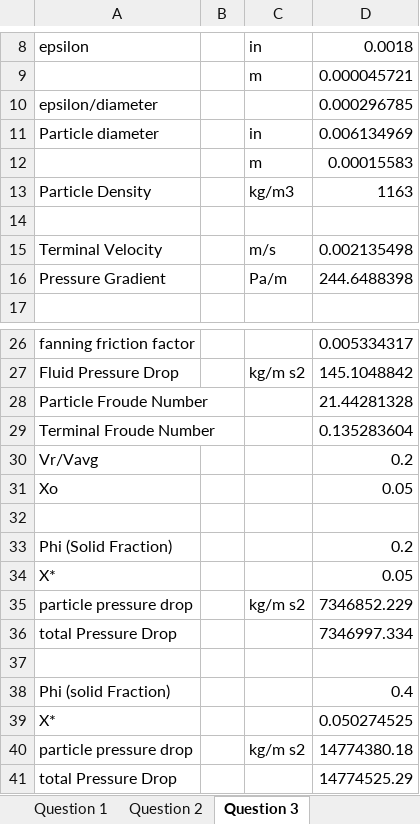
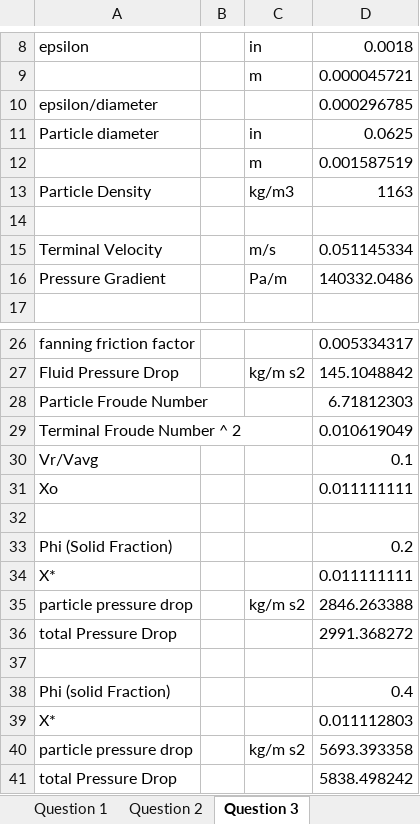
Before and after one commit to 1980s-Space-Guy/Fall24Classes, an Excel workbook: Homework/FluidsHW10.xlsx, sheet Question 3, drawn as a sheet; only a part is shown, gaps mark what is left out; values as stored, in another font and other column widths than the file's, no borders; removed rows and columns are numbered as before the commit, all else as after; the diff names each change by its address in the sheet, - before the commit and + after, or states it on an @@ line.

```diff
--- a/Homework/FluidsHW10.xlsx (sheet Question 3)
+++ b/Homework/FluidsHW10.xlsx (sheet Question 3)
-D11: 0.006134969
+D11: 0.0625
-D12: 0.00015583
+D12: 0.001587519
-D15: 0.002135498
+D15: 0.051145334
-D16: 244.6488398
+D16: 140332.0486
-D28: 21.44281328
+D28: 6.71812303
-row 29: Terminal Froude Number |  |  | 0.135283604
+row 29: Terminal Froude Number ^ 2 |  |  | 0.010619049
-D30: 0.2
+D30: 0.1
-D31: 0.05
+D31: 0.011111111
-D34: 0.05
+D34: 0.011111111
-D35: 7346852.229
+D35: 2846.263388
-D36: 7346997.334
+D36: 2991.368272
-D39: 0.050274525
+D39: 0.011112803
-D40: 14774380.18
+D40: 5693.393358
-D41: 14774525.29
+D41: 5838.498242
```
Also changed, not shown: sheet Question 2, formulas that keep their value, 2 other files.
